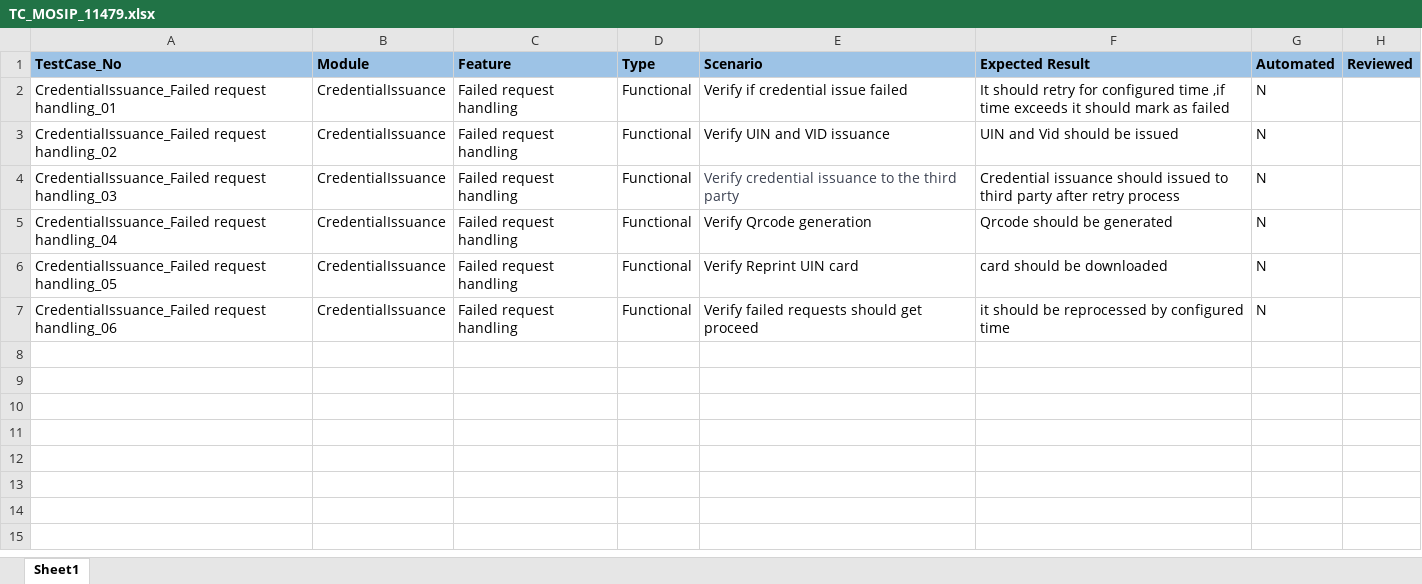
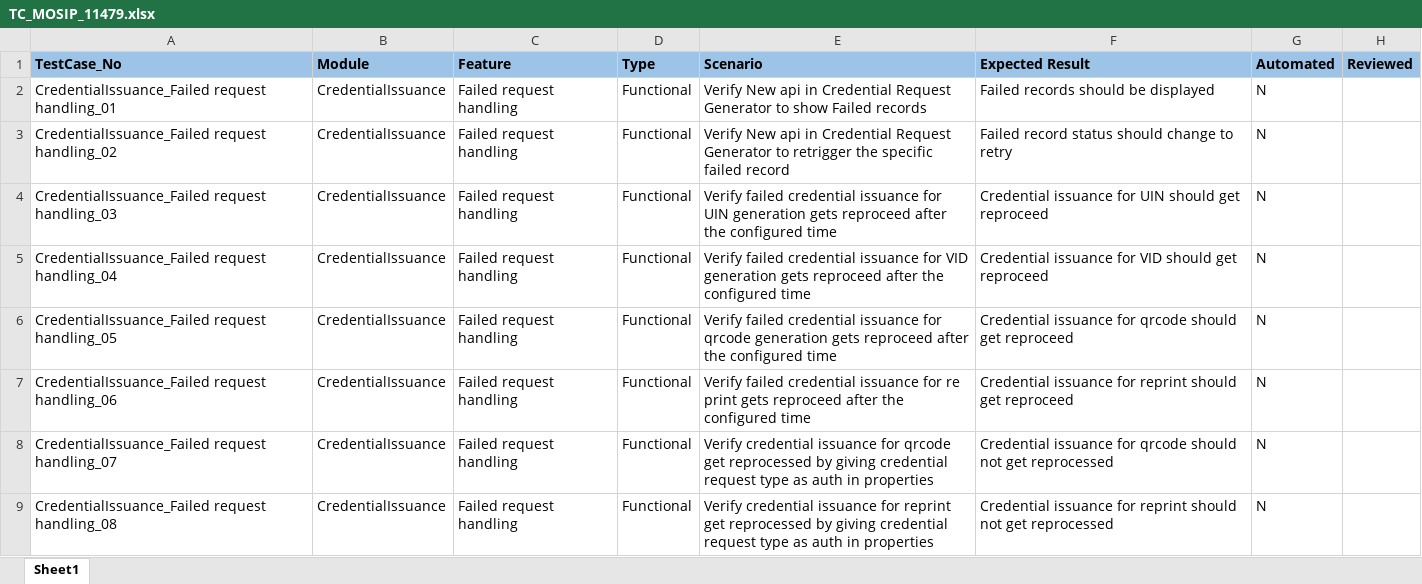
Before and after one commit to mosip/test-management, an Excel workbook: 1.1.5/Credential Issuance/TC_MOSIP_11479.xlsx, sheet Sheet1, drawn as a sheet; values as stored, in another font and other column widths than the file's, no borders; the diff names each change by its address in the sheet, - before the commit and + after, or states it on an @@ line.

Commit message:
Add files via upload

```diff
--- a/1.1.5/Credential Issuance/TC_MOSIP_11479.xlsx (sheet Sheet1)
+++ b/1.1.5/Credential Issuance/TC_MOSIP_11479.xlsx (sheet Sheet1)
-E2 (Scenario): Verify if credential issue failed
+E2 (Scenario): Verify New api in Credential Request Generator to show Failed records
-F2 (Expected Result): It should retry for configured time ,if time exceeds it should mark as failed
+F2 (Expected Result): Failed records should be displayed
-E3 (Scenario): Verify UIN and VID issuance
+E3 (Scenario): Verify New api in Credential Request Generator to retrigger the specific failed record
-F3 (Expected Result): UIN and Vid should be issued
+F3 (Expected Result): Failed record status should change to retry
-E4 (Scenario): Verify credential issuance to the third party
+E4 (Scenario): Verify failed credential issuance for UIN generation gets reproceed after the configured time
-E4 text colour: #3B4151
+E4 text colour: black
-F4 (Expected Result): Credential issuance should issued to third party after retry process
+F4 (Expected Result): Credential issuance for UIN should get reproceed
-E5 (Scenario): Verify Qrcode generation
+E5 (Scenario): Verify failed credential issuance for VID generation gets reproceed after the configured time
-F5 (Expected Result): Qrcode should be generated
+F5 (Expected Result): Credential issuance for VID should get reproceed
-E6 (Scenario): Verify Reprint UIN card
+E6 (Scenario): Verify failed credential issuance for qrcode generation gets reproceed after the configured time
-F6 (Expected Result): card should be downloaded
+F6 (Expected Result): Credential issuance for qrcode should get reproceed
-E7 (Scenario): Verify failed requests should get proceed
+E7 (Scenario): Verify failed credential issuance for re print gets reproceed after the configured time
-F7 (Expected Result): it should be reprocessed by configured time
+F7 (Expected Result): Credential issuance for reprint should get reproceed
+row 8: CredentialIssuance_Failed request handling_07 | CredentialIssuance | Failed request handling | Functional | Verify credential issuance for qrcode get reprocessed by giving credential request type as auth in properties | Credential issuance for qrcode should not get reprocessed | N
+row 9: CredentialIssuance_Failed request handling_08 | CredentialIssuance | Failed request handling | Functional | Verify credential issuance for reprint get reprocessed by giving credential request type as auth in properties | Credential issuance for reprint should not get reprocessed | N
```
